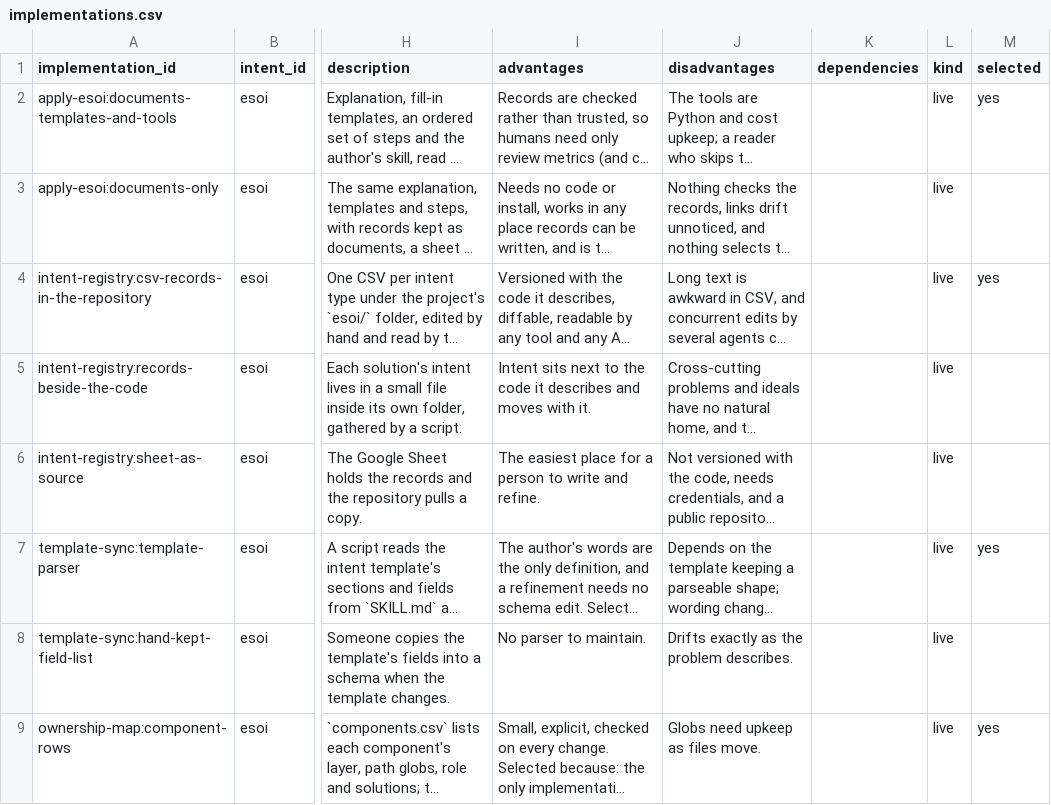
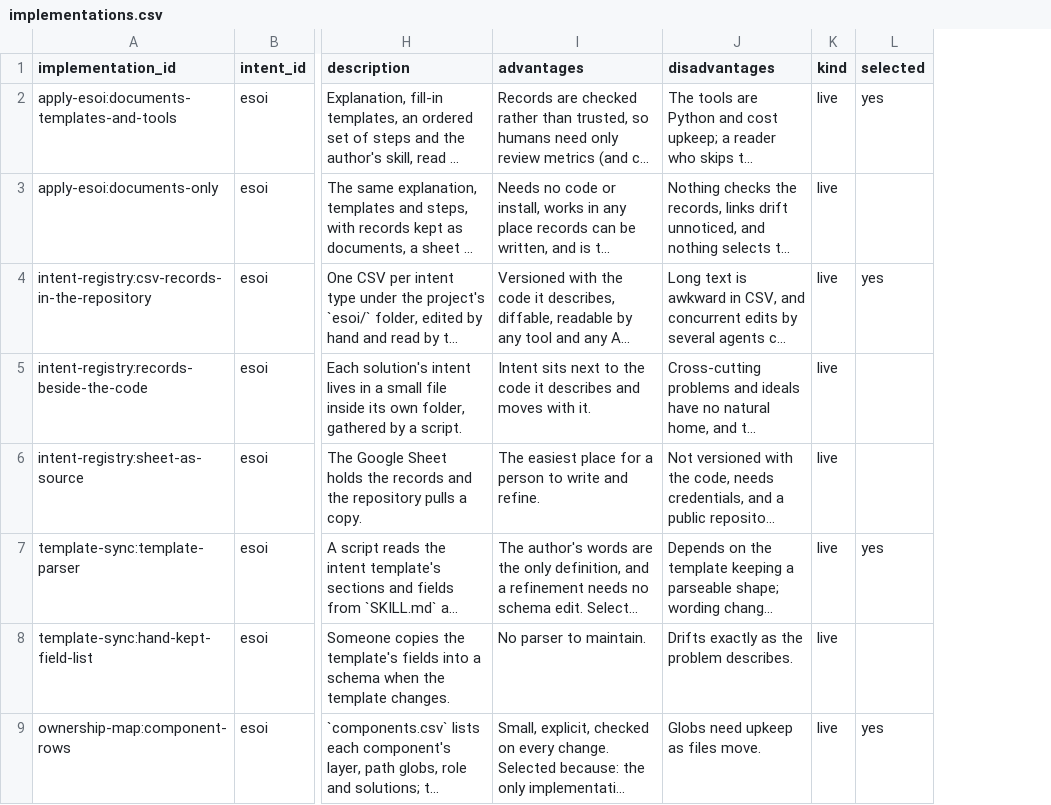
Before and after one commit to JoshuaMathias/evolvable-structure, a CSV file: esoi/tracker/implementations.csv, drawn as a sheet; only a part is shown, gaps mark what is left out; long unchanged cells end in …; the diff names each change by its address in the sheet, - before the commit and + after, or states it on an @@ line.

```diff
--- a/esoi/tracker/implementations.csv
+++ b/esoi/tracker/implementations.csv
-column K (dependencies), empty
```
